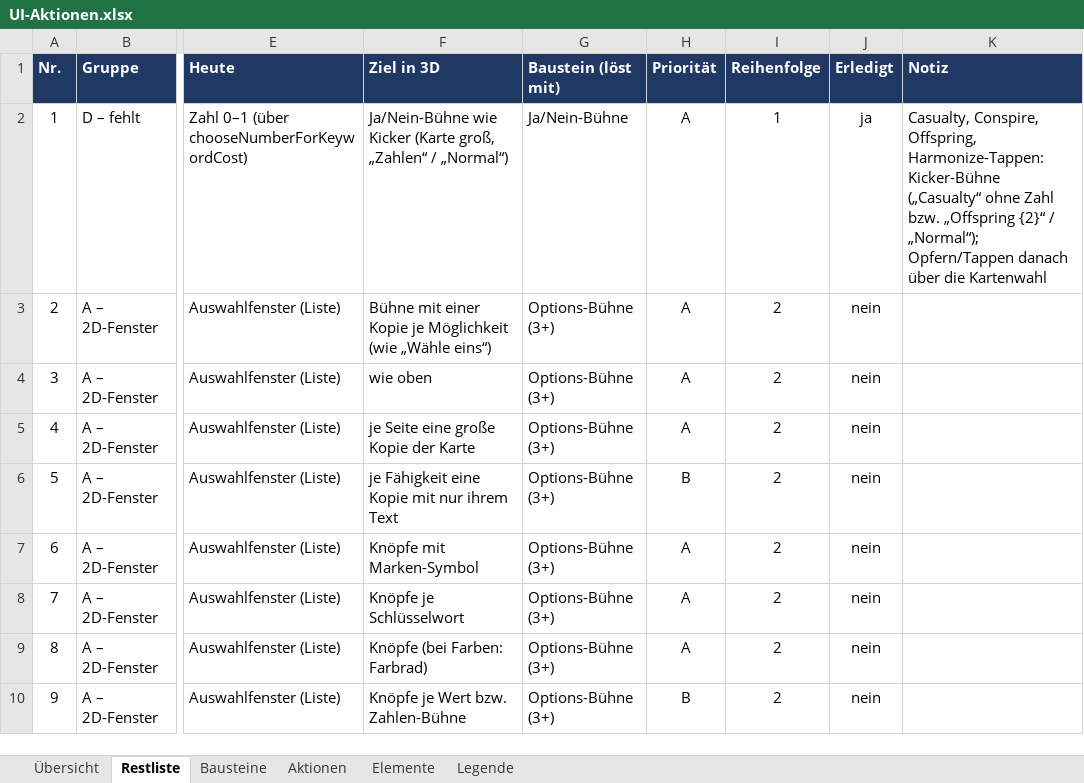
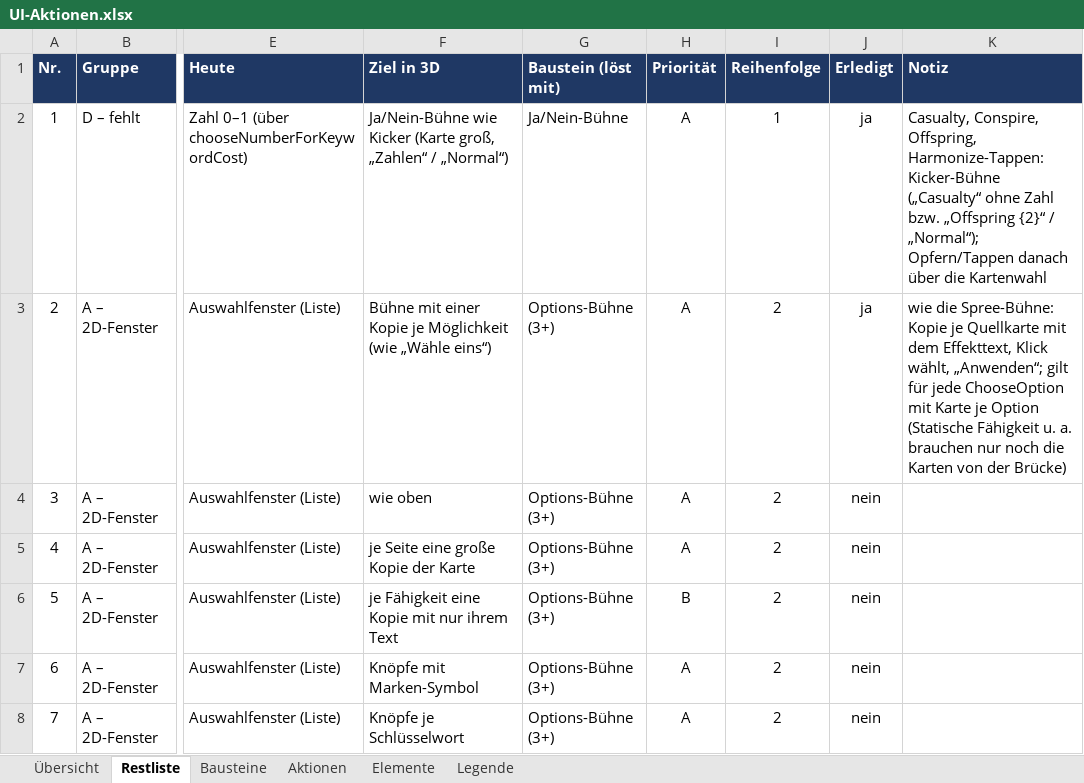
Before and after one commit to wowseer/MTG_Clash_Client, an Excel workbook: docs/UI-Aktionen.xlsx, sheet Restliste, drawn as a sheet; only a part is shown, gaps mark what is left out; the shorter side is filled out with more unchanged rows; values as stored, in another font and other column widths than the file's, no borders; conditional formats not drawn; the diff names each change by its address in the sheet, - before the commit and + after, or states it on an @@ line.

```diff
--- a/docs/UI-Aktionen.xlsx (sheet Restliste)
+++ b/docs/UI-Aktionen.xlsx (sheet Restliste)
-J3 (Erledigt): nein
+J3 (Erledigt): ja
-K3 (Notiz): (empty)
+K3 (Notiz): wie die Spree-Bühne: Kopie je Quellkarte mit dem Effekttext, Klick wählt, „Anwenden“; gilt für jede ChooseOption mit Karte je Option (Statische Fähigkeit u. a. brauchen nur noch die Karten von der Brücke)
```
Also changed, not shown: 7 other files.
